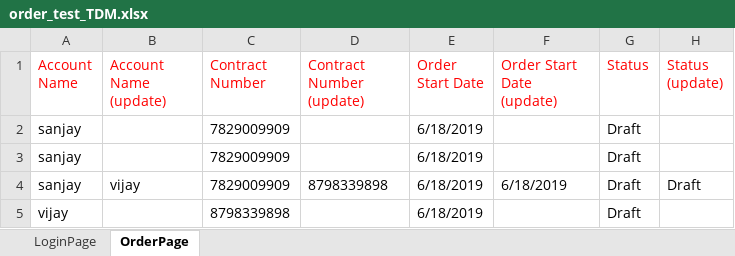
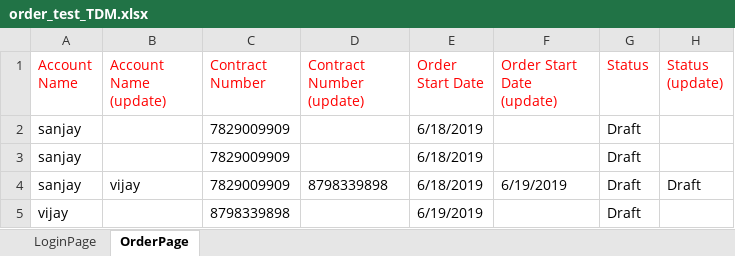
Before and after one commit to ShaikMohamedIrfan/Sanjay123, an Excel workbook: order_test_TDM.xlsx, sheet OrderPage, drawn as a sheet; values as stored, in another font and other column widths than the file's, no borders; the diff names each change by its address in the sheet, - before the commit and + after, or states it on an @@ line.

Commit message:
Add files via upload

```diff
--- a/order_test_TDM.xlsx (sheet OrderPage)
+++ b/order_test_TDM.xlsx (sheet OrderPage)
-F4 (Order Start Date (update)): 6/18/2019
+F4 (Order Start Date (update)): 6/19/2019
-E5 (Order Start Date): 6/18/2019
+E5 (Order Start Date): 6/19/2019
```
